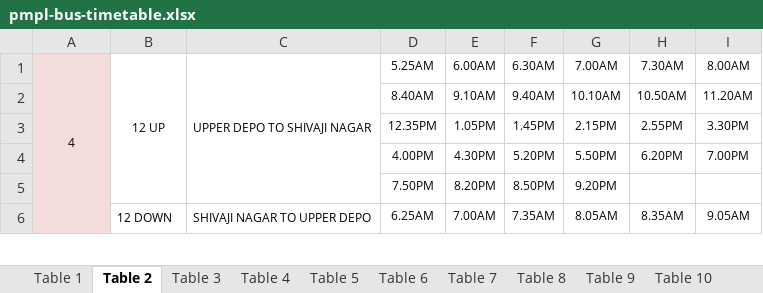
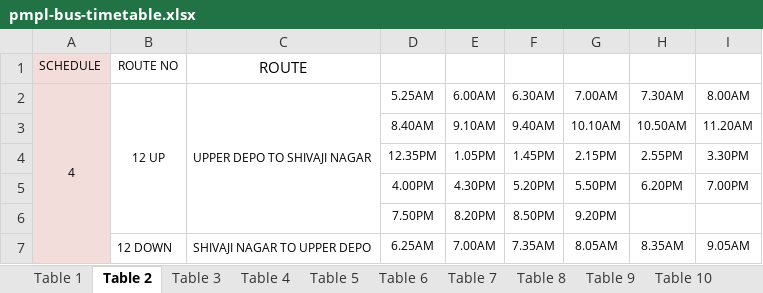
Before and after one commit to mrpremprakash/bus_booking, an Excel workbook: pmpl-bus-timetable.xlsx, sheet Table 2, drawn as a sheet; only a part is shown; values as stored, in another font and other column widths than the file's, no borders; the diff names each change by its address in the sheet, - before the commit and + after, or states it on an @@ line.

Commit message:
Data extraction

```diff
--- a/pmpl-bus-timetable.xlsx (sheet Table 2)
+++ b/pmpl-bus-timetable.xlsx (sheet Table 2)
+row 1: SCHEDULE | ROUTE NO | ROUTE
```
Also changed, not shown: 2 other files.
